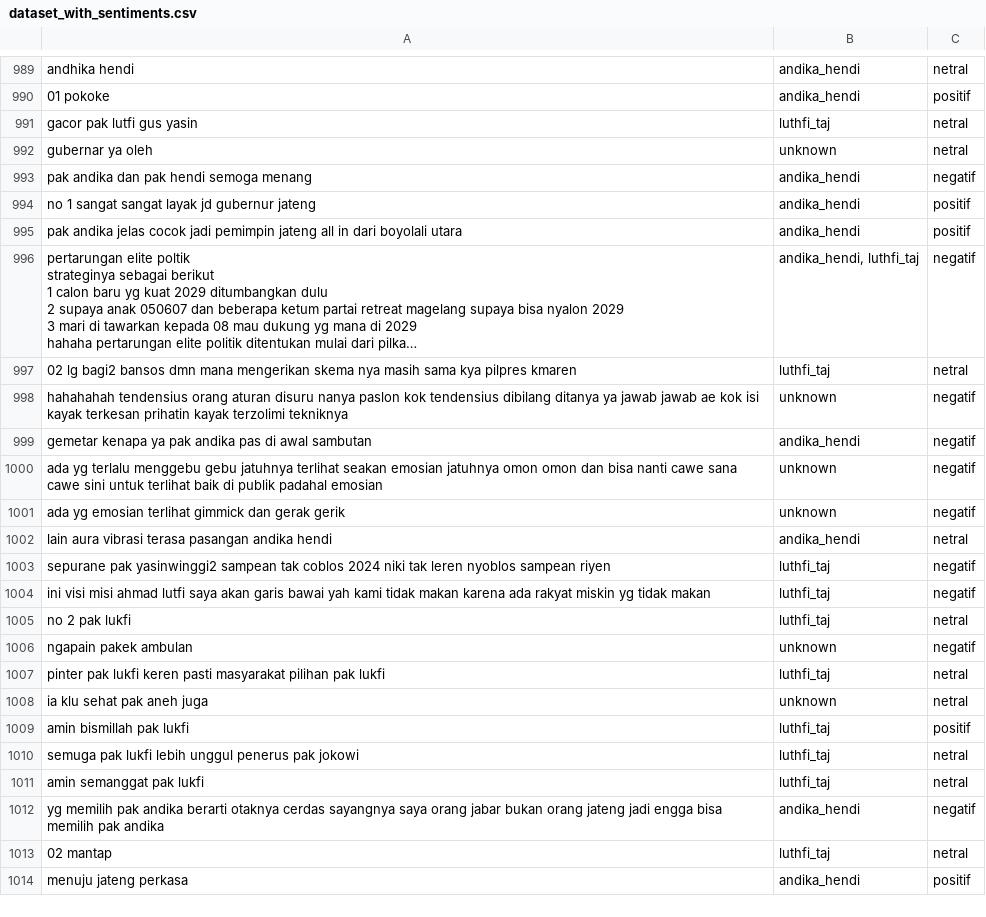
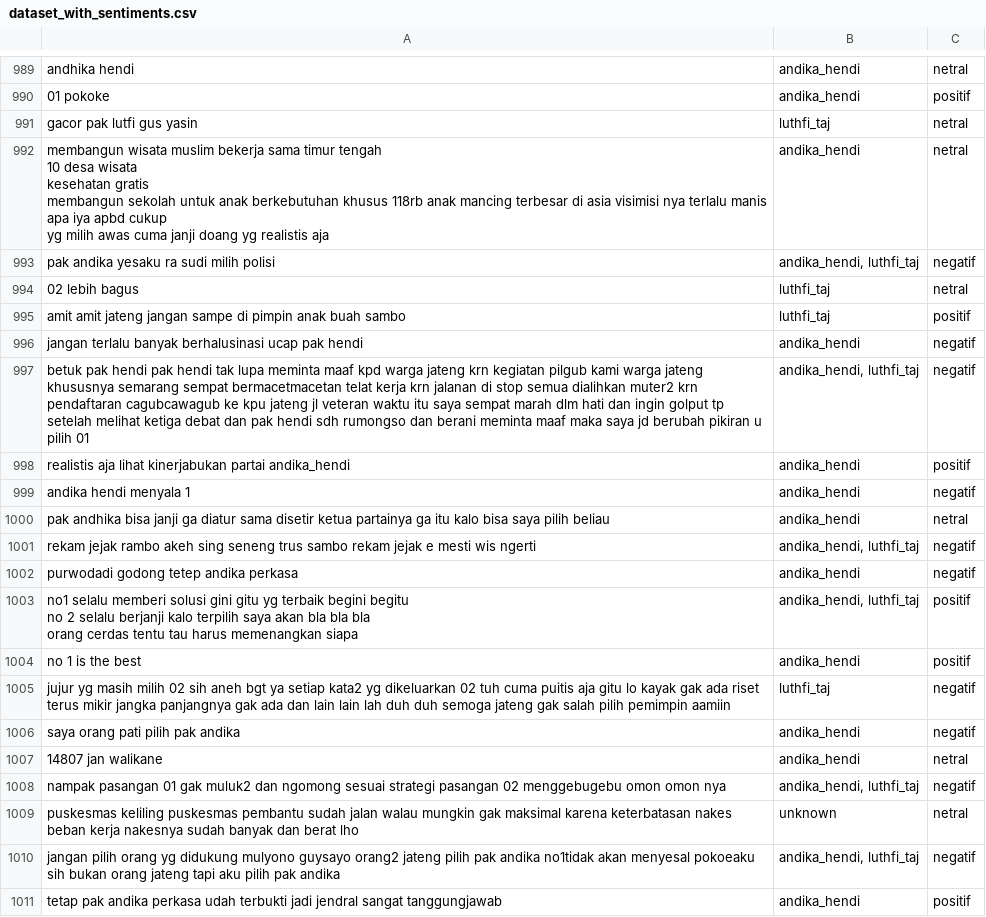
Before and after one commit to Rhisko/sentiment_analysis_youtube, a CSV file: data/outputs/dataset_with_sentiments.csv, drawn as a sheet; only a part is shown, gaps mark what is left out; the shorter side is filled out with more unchanged rows; long unchanged cells end in …; ↵ is a line break in a cell; the diff covers the shown part only; the diff names each change by its address in the sheet, - before the commit and + after, or states it on an @@ line.

```diff
--- a/data/outputs/dataset_with_sentiments.csv
+++ b/data/outputs/dataset_with_sentiments.csv
+row 992: membangun wisata muslim bekerja sama timur tengah ↵ 10 desa wisata ↵ kesehatan gratis ↵ membangun sekolah untuk anak berkebutuhan khusus 118rb anak mancing terbesar di asia visimisi nya terlalu manis apa iya apbd cukup ↵ yg milih awas cuma janji doang yg realistis aja | andika_hendi | netral
+row 993: pak andika yesaku ra sudi milih polisi | andika_hendi, luthfi_taj | negatif
+row 994: 02 lebih bagus | luthfi_taj | netral
+row 995: amit amit jateng jangan sampe di pimpin anak buah sambo | luthfi_taj | positif
+row 996: jangan terlalu banyak berhalusinasi ucap pak hendi | andika_hendi | negatif
+row 997: betuk pak hendi pak hendi tak lupa meminta maaf kpd warga jateng krn kegiatan pilgub kami warga jateng khususnya semarang sempat bermacetmacetan telat kerja krn jalanan di stop semua dialihkan muter2 krn pendaftaran cagubcawagub ke kpu jateng jl veteran waktu itu saya sempat marah dlm hati dan ingin golput tp setelah melihat ketiga debat dan pak hendi sdh rumongso dan berani meminta maaf maka saya jd berubah pikiran u pilih 01 | andika_hendi, luthfi_taj | negatif
+row 998: realistis aja lihat kinerjabukan partai andika_hendi | andika_hendi | positif
+row 999: andika hendi menyala 1 | andika_hendi | negatif
+row 1000: pak andhika bisa janji ga diatur sama disetir ketua partainya ga itu kalo bisa saya pilih beliau | andika_hendi | netral
+row 1001: rekam jejak rambo akeh sing seneng trus sambo rekam jejak e mesti wis ngerti | andika_hendi, luthfi_taj | negatif
+row 1002: purwodadi godong tetep andika perkasa | andika_hendi | negatif
+row 1003: no1 selalu memberi solusi gini gitu yg terbaik begini begitu ↵ no 2 selalu berjanji kalo terpilih saya akan bla bla bla ↵ orang cerdas tentu tau harus memenangkan siapa | andika_hendi, luthfi_taj | positif
+row 1004: no 1 is the best | andika_hendi | positif
+row 1005: jujur yg masih milih 02 sih aneh bgt ya setiap kata2 yg dikeluarkan 02 tuh cuma puitis aja gitu lo kayak gak ada riset terus mikir jangka panjangnya gak ada dan lain lain lah duh duh semoga jateng gak salah pilih pemimpin aamiin | luthfi_taj | negatif
+row 1006: saya orang pati pilih pak andika | andika_hendi | negatif
+row 1007: 14807 jan walikane | andika_hendi | netral
+row 1008: nampak pasangan 01 gak muluk2 dan ngomong sesuai strategi pasangan 02 menggebugebu omon omon nya | andika_hendi, luthfi_taj | negatif
+row 1009: puskesmas keliling puskesmas pembantu sudah jalan walau mungkin gak maksimal karena keterbatasan nakes beban kerja nakesnya sudah banyak dan berat lho | unknown | netral
+row 1010: jangan pilih orang yg didukung mulyono guysayo orang2 jateng pilih pak andika no1tidak akan menyesal pokoeaku sih bukan orang jateng tapi aku pilih pak andika | andika_hendi, luthfi_taj | negatif
+row 1011: tetap pak andika perkasa udah terbukti jadi jendral sangat tanggungjawab | andika_hendi | positif
```
Also changed, not shown: 11 added rows, 30 removed rows and 2 edited cells elsewhere in this file, data/processed/comments_raw_cleaned.csv, 5 other files.
